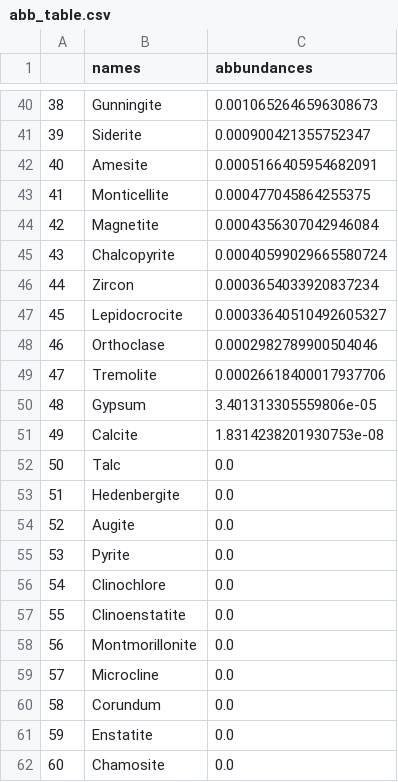
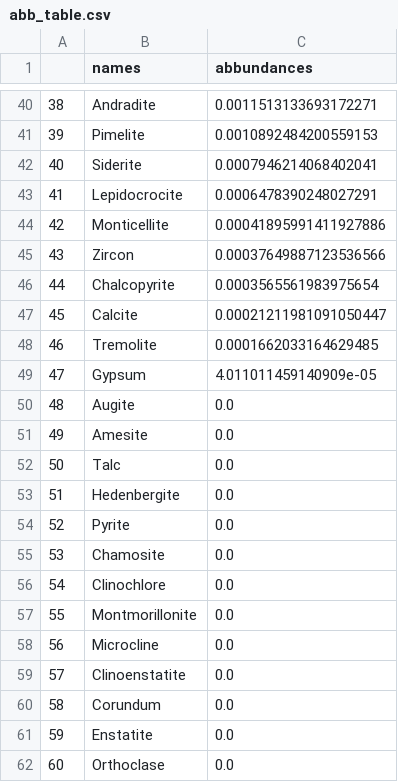
Before and after one commit to FabioBrugnara/repo_raman_4exam, a CSV file: repo_raman/data/abb_table.csv, drawn as a sheet; only a part is shown, gaps mark what is left out; the diff covers the shown part only.

```diff
--- a/repo_raman/data/abb_table.csv
+++ b/repo_raman/data/abb_table.csv
@@ -40,23 +40,23 @@
-38,Gunningite,0.0010652646596308673
-39,Siderite,0.000900421355752347
-40,Amesite,0.0005166405954682091
-41,Monticellite,0.000477045864255375
-42,Magnetite,0.0004356307042946084
-43,Chalcopyrite,0.00040599029665580724
-44,Zircon,0.0003654033920837234
-45,Lepidocrocite,0.00033640510492605327
-46,Orthoclase,0.0002982789900504046
-47,Tremolite,0.00026618400017937706
-48,Gypsum,3.401313305559806e-05
-49,Calcite,1.8314238201930753e-08
+38,Andradite,0.0011513133693172271
+39,Pimelite,0.0010892484200559153
+40,Siderite,0.0007946214068402041
+41,Lepidocrocite,0.0006478390248027291
+42,Monticellite,0.00041895991411927886
+43,Zircon,0.00037649887123536566
+44,Chalcopyrite,0.0003565561983975654
+45,Calcite,0.00021211981091050447
+46,Tremolite,0.0001662033164629485
+47,Gypsum,4.011011459140909e-05
+48,Augite,0.0
+49,Amesite,0.0
 50,Talc,0.0
 51,Hedenbergite,0.0
-52,Augite,0.0
-53,Pyrite,0.0
+52,Pyrite,0.0
+53,Chamosite,0.0
 54,Clinochlore,0.0
-55,Clinoenstatite,0.0
-56,Montmorillonite,0.0
-57,Microcline,0.0
+55,Montmorillonite,0.0
+56,Microcline,0.0
+57,Clinoenstatite,0.0
 58,Corundum,0.0
 59,Enstatite,0.0
-60,Chamosite,0.0
+60,Orthoclase,0.0
```
Also changed, not shown: 64 edited cells elsewhere in this file, 9 other files.
